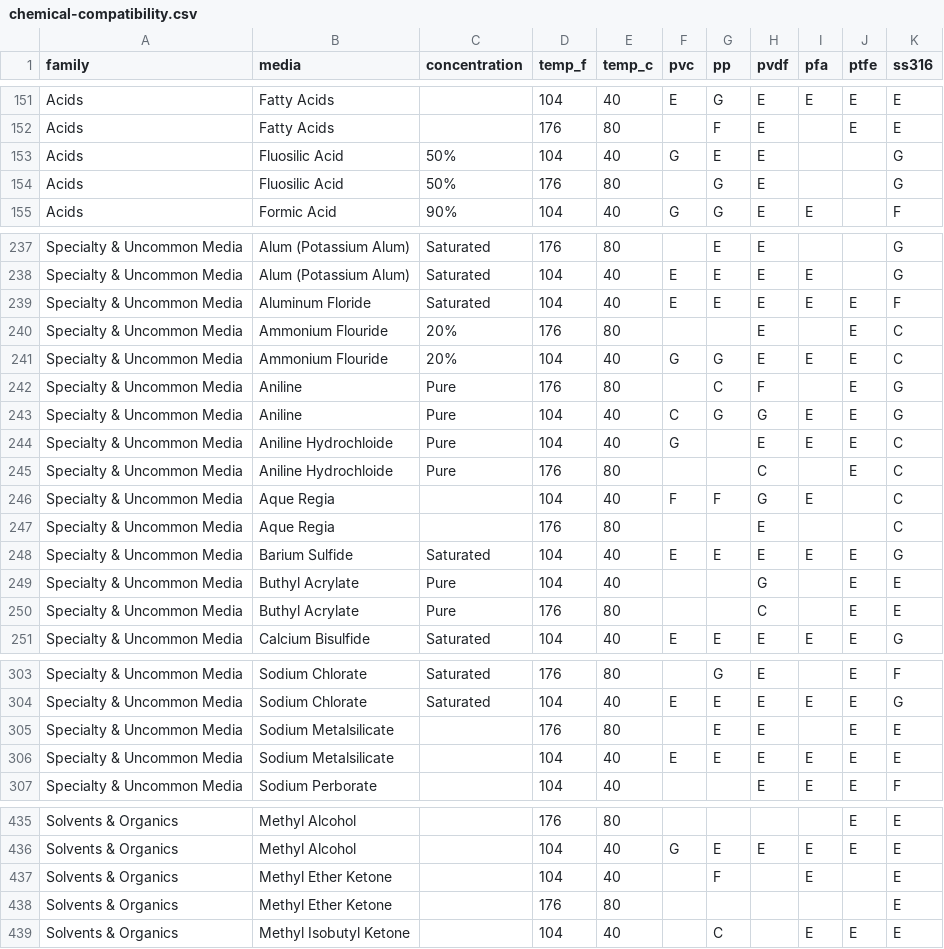
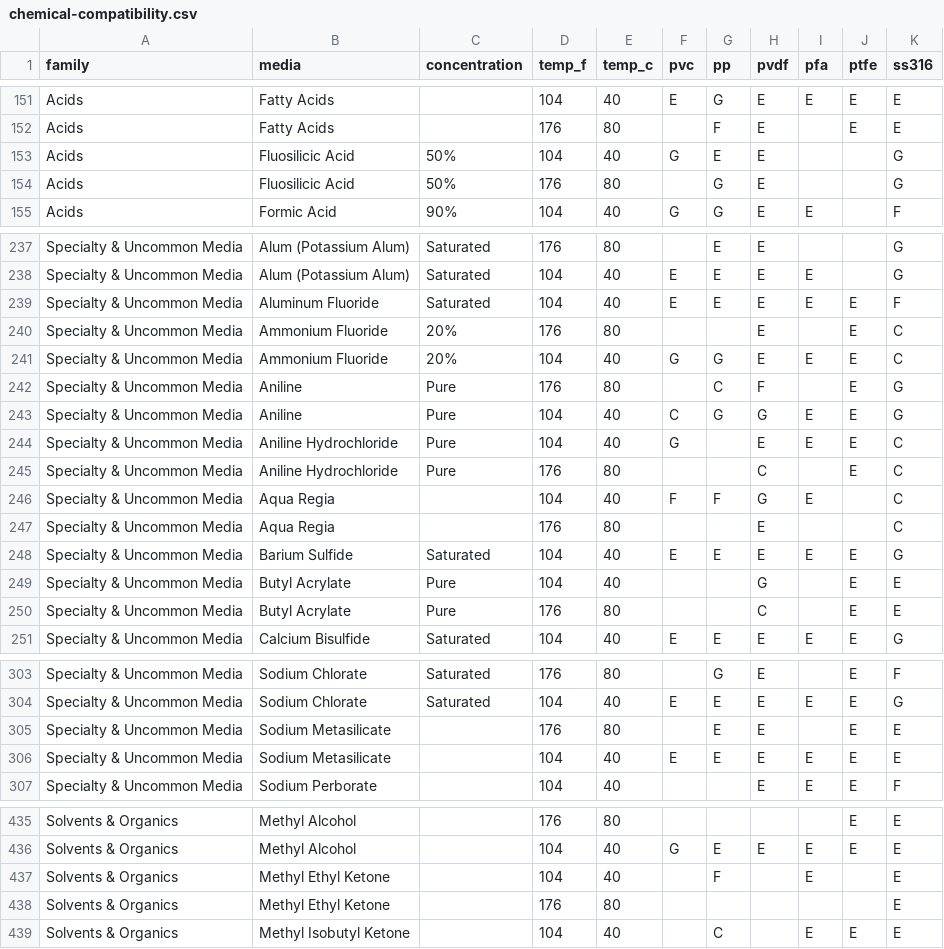
Before and after one commit to benriggins/libertyces-data, a CSV file: public/datasets/chemical-compatibility.csv, drawn as a sheet; only a part is shown, gaps mark what is left out; the diff covers the shown part only.

```diff
--- a/public/datasets/chemical-compatibility.csv
+++ b/public/datasets/chemical-compatibility.csv
@@ -152,4 +152,4 @@ Acids,Fatty Acids,,104,40,E,G,E,E,E,E
 Acids,Fatty Acids,,176,80,,F,E,,E,E
-Acids,Fluosilic Acid,50%,104,40,G,E,E,,,G
-Acids,Fluosilic Acid,50%,176,80,,G,E,,,G
+Acids,Fluosilicic Acid,50%,104,40,G,E,E,,,G
+Acids,Fluosilicic Acid,50%,176,80,,G,E,,,G
 Acids,Formic Acid,90%,104,40,G,G,E,E,,F
@@ -238,14 +238,14 @@ Specialty & Uncommon Media,Alum (Potassium Alum),Saturated,176,80,,E,E,,,G
 Specialty & Uncommon Media,Alum (Potassium Alum),Saturated,104,40,E,E,E,E,,G
-Specialty & Uncommon Media,Aluminum Floride,Saturated,104,40,E,E,E,E,E,F
-Specialty & Uncommon Media,Ammonium Flouride,20%,176,80,,,E,,E,C
-Specialty & Uncommon Media,Ammonium Flouride,20%,104,40,G,G,E,E,E,C
+Specialty & Uncommon Media,Aluminum Fluoride,Saturated,104,40,E,E,E,E,E,F
+Specialty & Uncommon Media,Ammonium Fluoride,20%,176,80,,,E,,E,C
+Specialty & Uncommon Media,Ammonium Fluoride,20%,104,40,G,G,E,E,E,C
 Specialty & Uncommon Media,Aniline,Pure,176,80,,C,F,,E,G
 Specialty & Uncommon Media,Aniline,Pure,104,40,C,G,G,E,E,G
-Specialty & Uncommon Media,Aniline Hydrochloide,Pure,104,40,G,,E,E,E,C
-Specialty & Uncommon Media,Aniline Hydrochloide,Pure,176,80,,,C,,E,C
-Specialty & Uncommon Media,Aque Regia,,104,40,F,F,G,E,,C
-Specialty & Uncommon Media,Aque Regia,,176,80,,,E,,,C
+Specialty & Uncommon Media,Aniline Hydrochloride,Pure,104,40,G,,E,E,E,C
+Specialty & Uncommon Media,Aniline Hydrochloride,Pure,176,80,,,C,,E,C
+Specialty & Uncommon Media,Aqua Regia,,104,40,F,F,G,E,,C
+Specialty & Uncommon Media,Aqua Regia,,176,80,,,E,,,C
 Specialty & Uncommon Media,Barium Sulfide,Saturated,104,40,E,E,E,E,E,G
-Specialty & Uncommon Media,Buthyl Acrylate,Pure,104,40,,,G,,E,E
-Specialty & Uncommon Media,Buthyl Acrylate,Pure,176,80,,,C,,E,E
+Specialty & Uncommon Media,Butyl Acrylate,Pure,104,40,,,G,,E,E
+Specialty & Uncommon Media,Butyl Acrylate,Pure,176,80,,,C,,E,E
 Specialty & Uncommon Media,Calcium Bisulfide,Saturated,104,40,E,E,E,E,E,G
@@ -304,4 +304,4 @@ Specialty & Uncommon Media,Sodium Chlorate,Saturated,176,80,,G,E,,E,F
 Specialty & Uncommon Media,Sodium Chlorate,Saturated,104,40,E,E,E,E,E,G
-Specialty & Uncommon Media,Sodium Metalsilicate,,176,80,,E,E,,E,E
-Specialty & Uncommon Media,Sodium Metalsilicate,,104,40,E,E,E,E,E,E
+Specialty & Uncommon Media,Sodium Metasilicate,,176,80,,E,E,,E,E
+Specialty & Uncommon Media,Sodium Metasilicate,,104,40,E,E,E,E,E,E
 Specialty & Uncommon Media,Sodium Perborate,,104,40,,,E,E,E,F
@@ -436,4 +436,4 @@ Solvents & Organics,Methyl Alcohol,,176,80,,,,,E,E
 Solvents & Organics,Methyl Alcohol,,104,40,G,E,E,E,E,E
-Solvents & Organics,Methyl Ether Ketone,,104,40,,F,,E,,E
-Solvents & Organics,Methyl Ether Ketone,,176,80,,,,,,E
+Solvents & Organics,Methyl Ethyl Ketone,,104,40,,F,,E,,E
+Solvents & Organics,Methyl Ethyl Ketone,,176,80,,,,,,E
 Solvents & Organics,Methyl Isobutyl Ketone,,104,40,,C,,E,E,E
```
Also changed, not shown: 6 edited cells elsewhere in this file, 15 other files.
